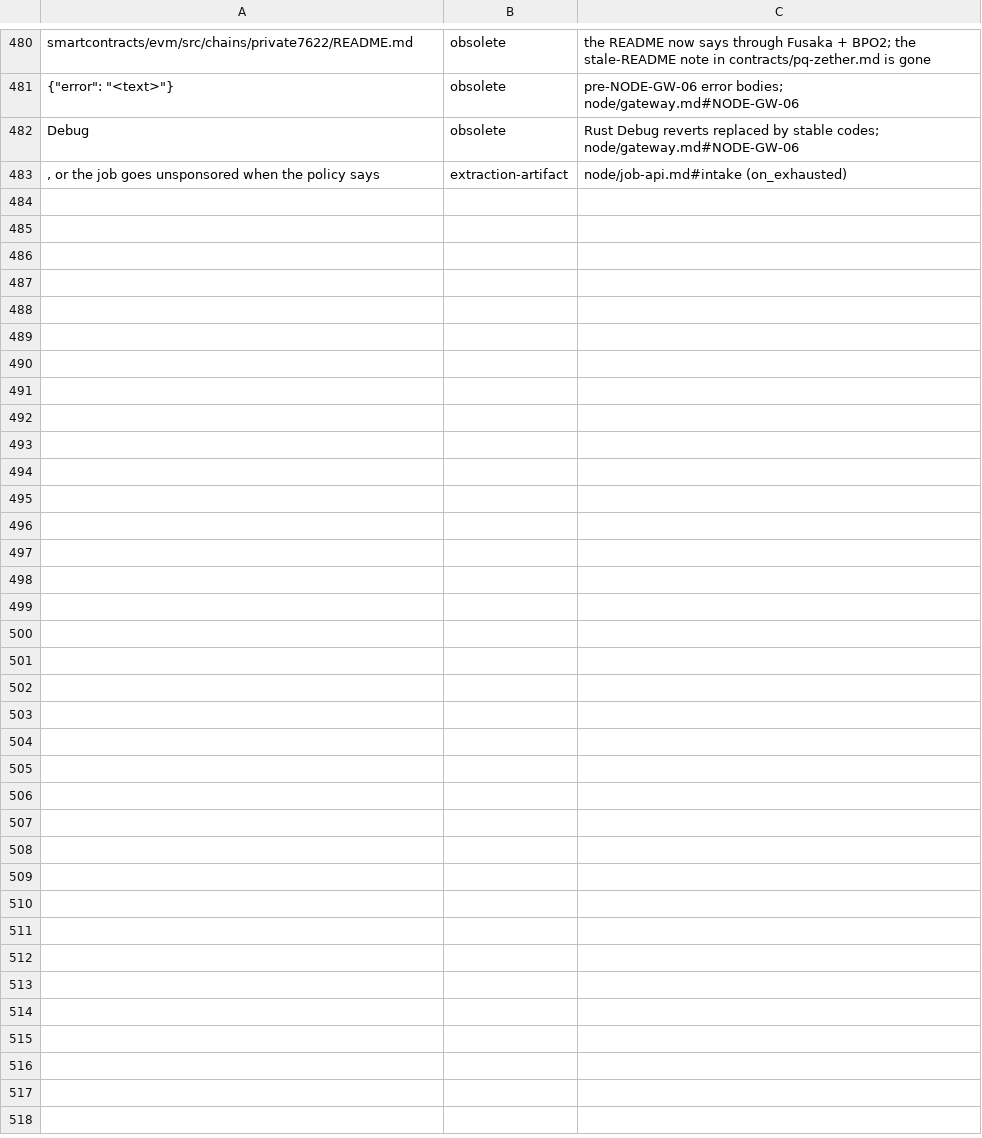
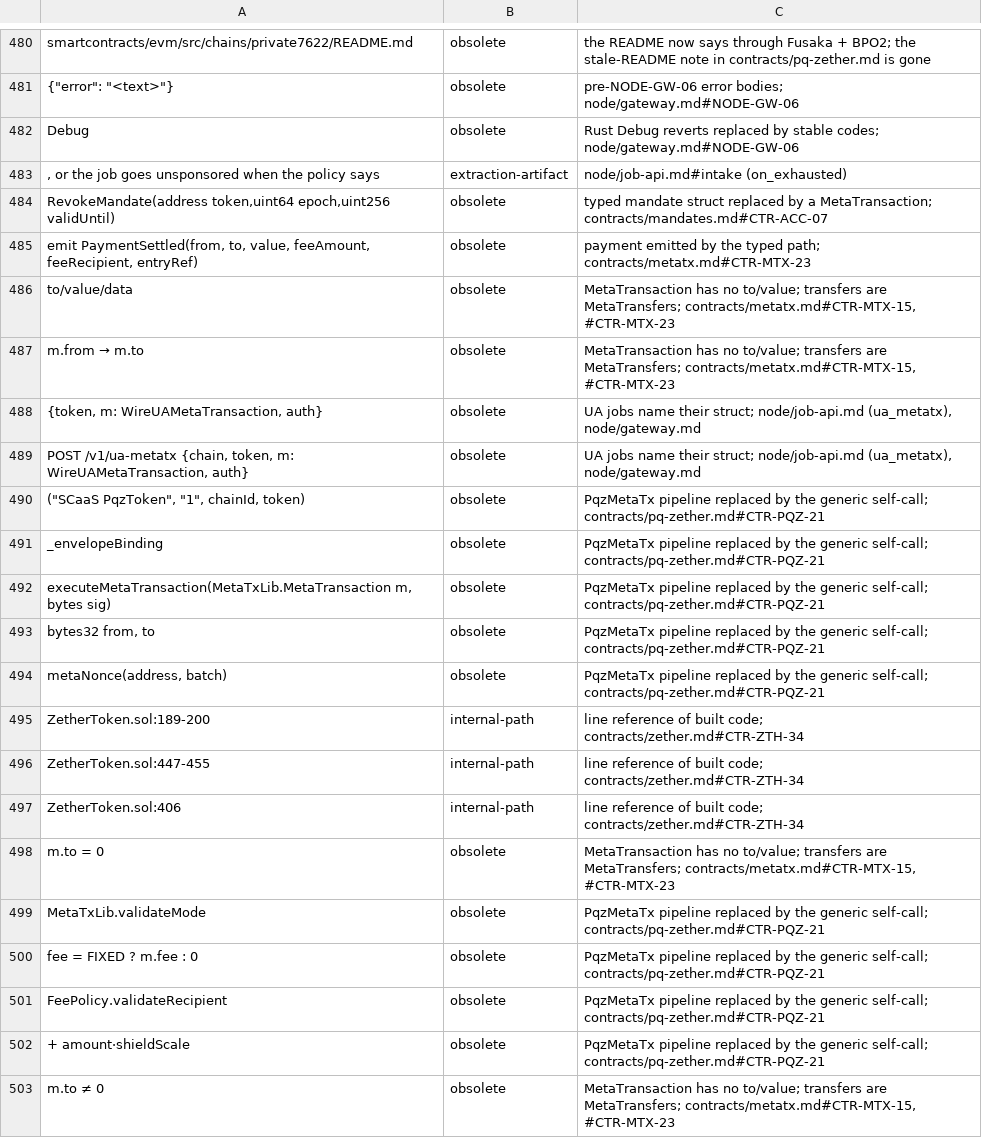
Before and after one commit to dinhduongha/scaas, a TSV file: docs/history/dropped-artifacts.tsv, drawn as a sheet; only a part is shown, gaps mark what is left out; the diff covers the shown part only.

```diff
--- a/docs/history/dropped-artifacts.tsv
+++ b/docs/history/dropped-artifacts.tsv
@@ -483 +483,21 @@ Debug	obsolete	Rust Debug reverts replaced by stable codes; node/gateway.md#NODE
 , or the job goes unsponsored when the policy says 	extraction-artifact	node/job-api.md#intake (on_exhausted)
+RevokeMandate(address token,uint64 epoch,uint256 validUntil)	obsolete	typed mandate struct replaced by a MetaTransaction; contracts/mandates.md#CTR-ACC-07
+emit PaymentSettled(from, to, value, feeAmount, feeRecipient, entryRef)	obsolete	payment emitted by the typed path; contracts/metatx.md#CTR-MTX-23
+to/value/data	obsolete	MetaTransaction has no to/value; transfers are MetaTransfers; contracts/metatx.md#CTR-MTX-15, #CTR-MTX-23
+m.from → m.to	obsolete	MetaTransaction has no to/value; transfers are MetaTransfers; contracts/metatx.md#CTR-MTX-15, #CTR-MTX-23
+{token, m: WireUAMetaTransaction, auth}	obsolete	UA jobs name their struct; node/job-api.md (ua_metatx), node/gateway.md
+POST /v1/ua-metatx {chain, token, m: WireUAMetaTransaction, auth}	obsolete	UA jobs name their struct; node/job-api.md (ua_metatx), node/gateway.md
+("SCaaS PqzToken", "1", chainId, token)	obsolete	PqzMetaTx pipeline replaced by the generic self-call; contracts/pq-zether.md#CTR-PQZ-21
+_envelopeBinding	obsolete	PqzMetaTx pipeline replaced by the generic self-call; contracts/pq-zether.md#CTR-PQZ-21
+executeMetaTransaction(MetaTxLib.MetaTransaction m, bytes sig)	obsolete	PqzMetaTx pipeline replaced by the generic self-call; contracts/pq-zether.md#CTR-PQZ-21
+bytes32 from, to	obsolete	PqzMetaTx pipeline replaced by the generic self-call; contracts/pq-zether.md#CTR-PQZ-21
+metaNonce(address, batch)	obsolete	PqzMetaTx pipeline replaced by the generic self-call; contracts/pq-zether.md#CTR-PQZ-21
+ZetherToken.sol:189-200	internal-path	line reference of built code; contracts/zether.md#CTR-ZTH-34
+ZetherToken.sol:447-455	internal-path	line reference of built code; contracts/zether.md#CTR-ZTH-34
+ZetherToken.sol:406	internal-path	line reference of built code; contracts/zether.md#CTR-ZTH-34
+m.to = 0	obsolete	MetaTransaction has no to/value; transfers are MetaTransfers; contracts/metatx.md#CTR-MTX-15, #CTR-MTX-23
+MetaTxLib.validateMode	obsolete	PqzMetaTx pipeline replaced by the generic self-call; contracts/pq-zether.md#CTR-PQZ-21
+fee = FIXED ? m.fee : 0	obsolete	PqzMetaTx pipeline replaced by the generic self-call; contracts/pq-zether.md#CTR-PQZ-21
+FeePolicy.validateRecipient	obsolete	PqzMetaTx pipeline replaced by the generic self-call; contracts/pq-zether.md#CTR-PQZ-21
++ amount·shieldScale	obsolete	PqzMetaTx pipeline replaced by the generic self-call; contracts/pq-zether.md#CTR-PQZ-21
+m.to ≠ 0	obsolete	MetaTransaction has no to/value; transfers are MetaTransfers; contracts/metatx.md#CTR-MTX-15, #CTR-MTX-23
```
Also changed, not shown: 22 added rows elsewhere in this file, 20 other files.
